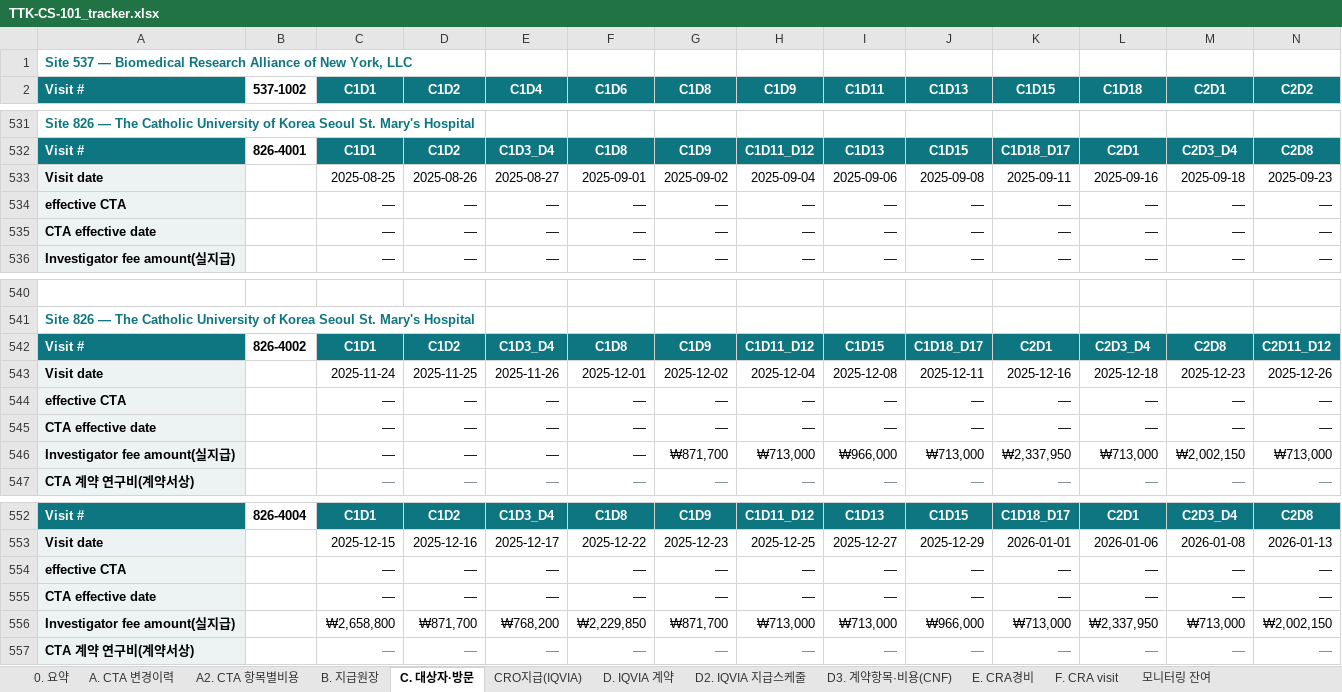
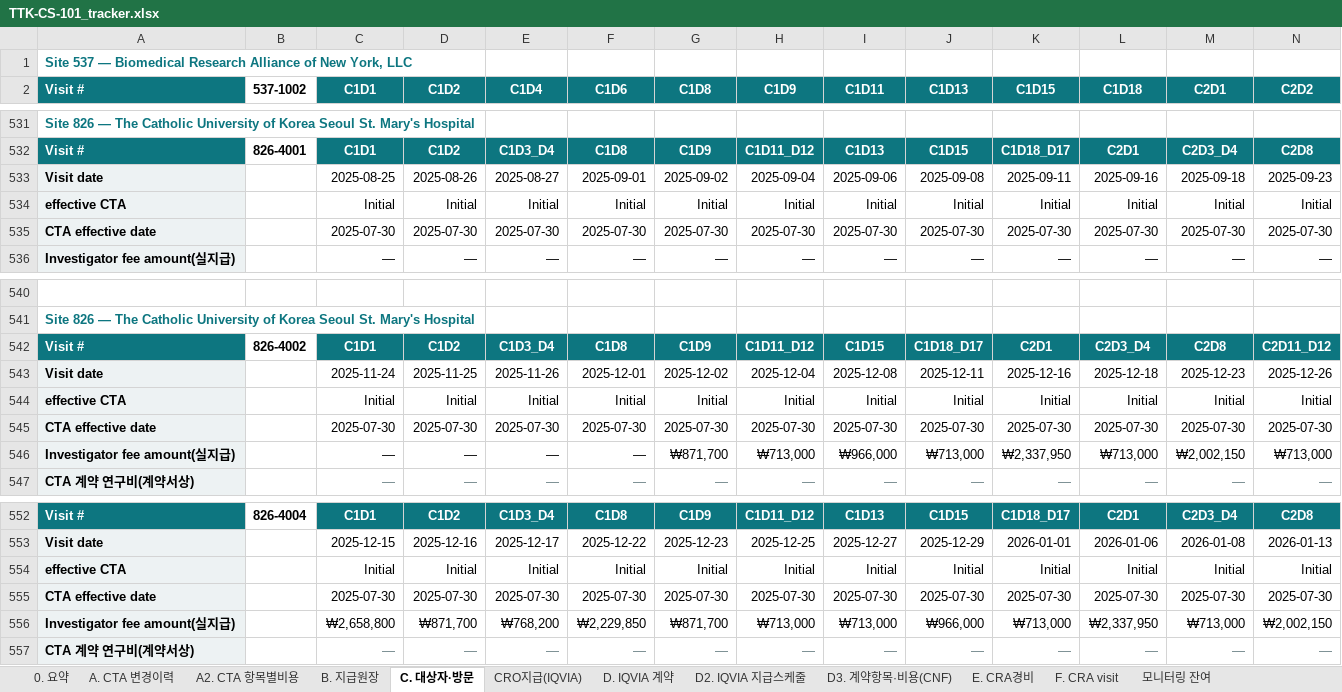
Before and after one commit to j93016543-cyber/Investigator-fee-monitoring-visit, an Excel workbook: exports/TTK-CS-101_tracker.xlsx, sheet C. 대상자·방문, drawn as a sheet; only a part is shown, gaps mark what is left out; values as stored, in another font and other column widths than the file's, no borders; removed rows and columns are numbered as before the commit, all else as after; rows hold the shown columns only; the diff names each change by its address in the sheet, - before the commit and + after, or states it on an @@ line.

```diff
--- a/exports/TTK-CS-101_tracker.xlsx (sheet C. 대상자·방문)
+++ b/exports/TTK-CS-101_tracker.xlsx (sheet C. 대상자·방문)
-row 534: effective CTA |  | — | — | — | — | — | — | — | — | — | — | — | —
-row 535: CTA effective date |  | — | — | — | — | — | — | — | — | — | — | — | —
+row 534: effective CTA |  | Initial | Initial | Initial | Initial | Initial | Initial | Initial | Initial | Initial | Initial | Initial | Initial
+row 535: CTA effective date |  | 2025-07-30 | 2025-07-30 | 2025-07-30 | 2025-07-30 | 2025-07-30 | 2025-07-30 | 2025-07-30 | 2025-07-30 | 2025-07-30 | 2025-07-30 | 2025-07-30 | 2025-07-30
-row 544: effective CTA |  | — | — | — | — | — | — | — | — | — | — | — | —
-row 545: CTA effective date |  | — | — | — | — | — | — | — | — | — | — | — | —
+row 544: effective CTA |  | Initial | Initial | Initial | Initial | Initial | Initial | Initial | Initial | Initial | Initial | Initial | Initial
+row 545: CTA effective date |  | 2025-07-30 | 2025-07-30 | 2025-07-30 | 2025-07-30 | 2025-07-30 | 2025-07-30 | 2025-07-30 | 2025-07-30 | 2025-07-30 | 2025-07-30 | 2025-07-30 | 2025-07-30
-row 554: effective CTA |  | — | — | — | — | — | — | — | — | — | — | — | —
-row 555: CTA effective date |  | — | — | — | — | — | — | — | — | — | — | — | —
+row 554: effective CTA |  | Initial | Initial | Initial | Initial | Initial | Initial | Initial | Initial | Initial | Initial | Initial | Initial
+row 555: CTA effective date |  | 2025-07-30 | 2025-07-30 | 2025-07-30 | 2025-07-30 | 2025-07-30 | 2025-07-30 | 2025-07-30 | 2025-07-30 | 2025-07-30 | 2025-07-30 | 2025-07-30 | 2025-07-30
```
Also changed, not shown: sheet B. 지급원장, sheet A. CTA 변경이력, 3 other files.
